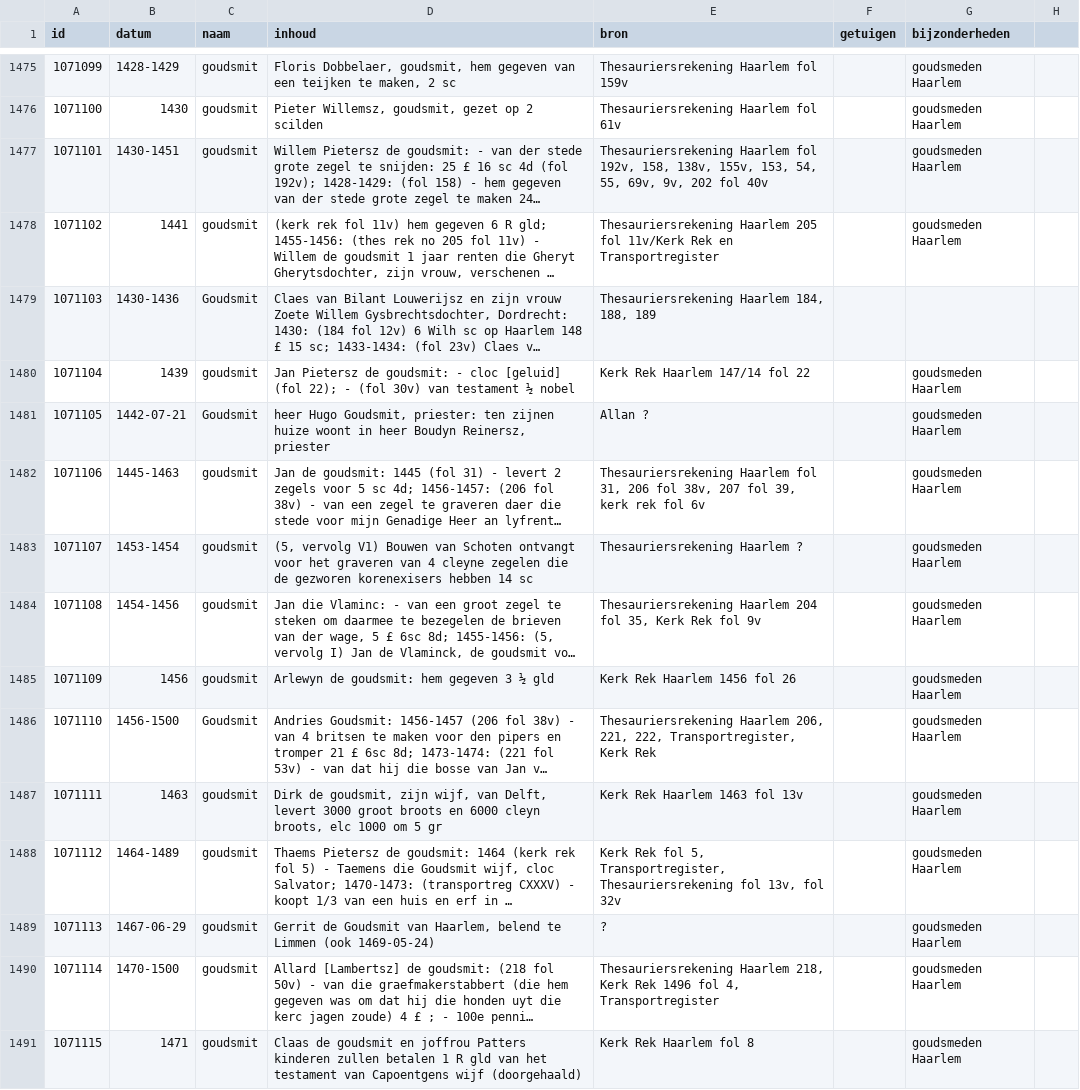
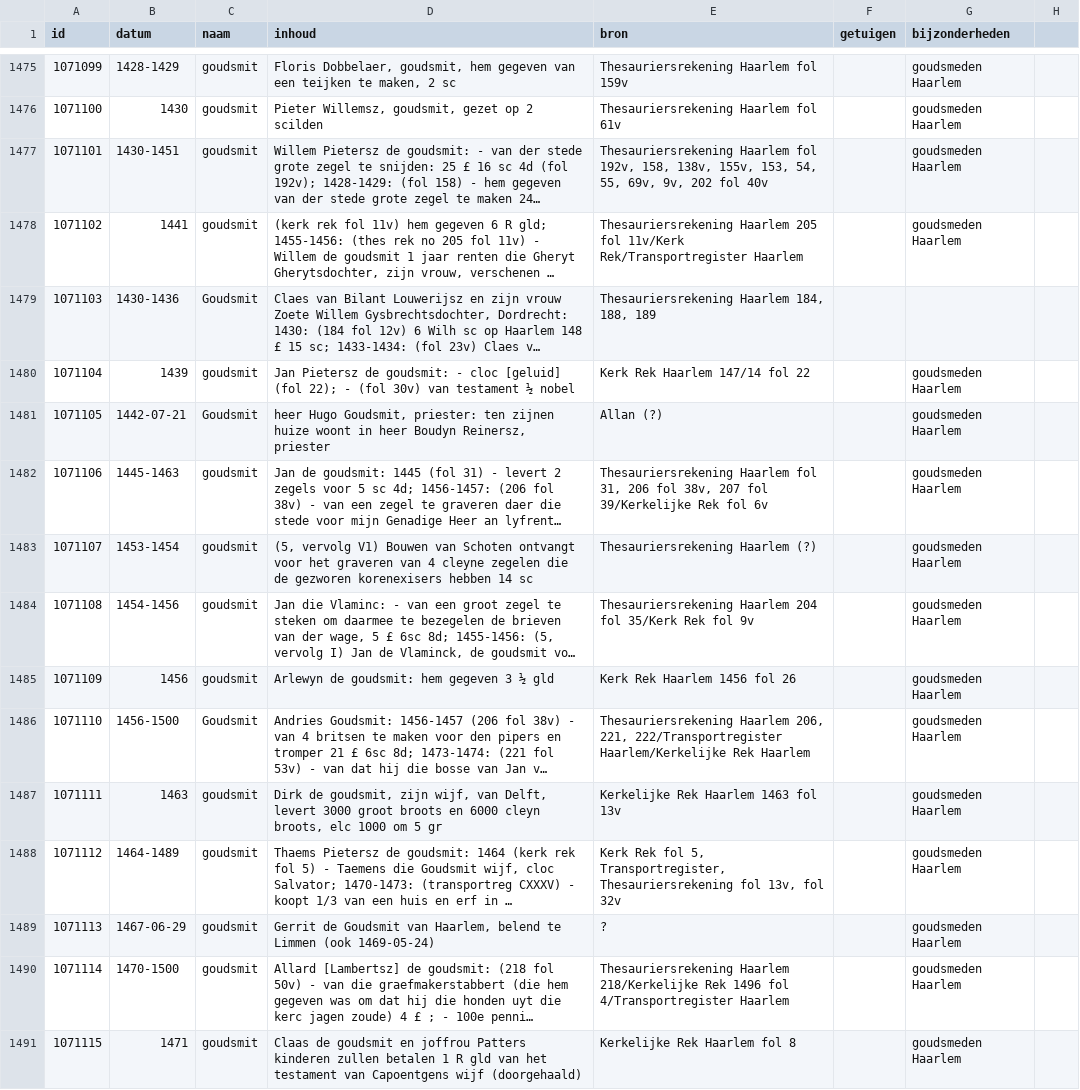
Before and after one commit to collectiegroesbeek/collectiegroesbeek-data, a CSV file: Coll Gr 1 F G.csv, drawn as a sheet; only a part is shown, gaps mark what is left out; long unchanged cells end in …; the diff covers the shown part only; the diff names each change by its address in the sheet, - before the commit and + after, or states it on an @@ line.

```diff
--- a/Coll Gr 1 F G.csv
+++ b/Coll Gr 1 F G.csv
-E1478 (bron): …fol 11v/Kerk Rek en Transportregister
+E1478 (bron): …fol 11v/Kerk Rek/Transportregister Haarlem
-E1481 (bron): Allan ?
+E1481 (bron): Allan (?)
-E1482 (bron): …207 fol 39, kerk rek fol 6v
+E1482 (bron): …207 fol 39/Kerkelijke Rek fol 6v
-E1483 (bron): Thesauriersrekening Haarlem ?
+E1483 (bron): Thesauriersrekening Haarlem (?)
-E1484 (bron): …204 fol 35, Kerk Rek fol…
+E1484 (bron): …204 fol 35/Kerk Rek fol…
-E1486 (bron): …206, 221, 222, Transportregister, Kerk Rek
+E1486 (bron): …206, 221, 222/Transportregister Haarlem/Kerkelijke Rek Haarlem
-E1487 (bron): Kerk Rek Haarlem 1463 fol 13v
+E1487 (bron): Kerkelijke Rek Haarlem 1463 fol 13v
-E1490 (bron): Thesauriersrekening Haarlem 218, Kerk Rek 1496 fol 4, Transportregister
+E1490 (bron): Thesauriersrekening Haarlem 218/Kerkelijke Rek 1496 fol 4/Transportregister Haarlem
-E1491 (bron): Kerk Rek Haarlem fol 8
+E1491 (bron): Kerkelijke Rek Haarlem fol 8
```
Also changed, not shown: 87 edited cells elsewhere in this file, Coll Gr 1 E.csv, Coll Gr 1 M.csv, 14 other files.
